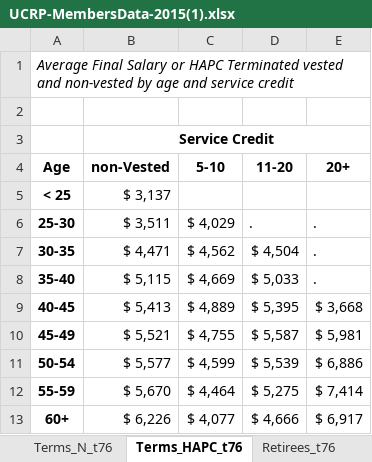
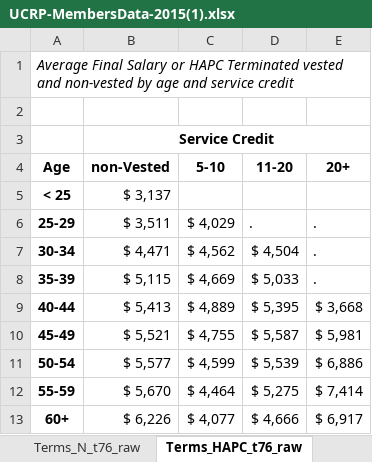
Before and after one commit to marshallpku/Model_UCRP, an Excel workbook: Data/UCRP-MembersData-2015(1).xlsx, sheet Terms_HAPC_t76_raw, drawn as a sheet; values as stored, in another font and other column widths than the file's, no borders; the diff names each change by its address in the sheet, - before the commit and + after, or states it on an @@ line.

```diff
--- a/Data/UCRP-MembersData-2015(1).xlsx (sheet Terms_HAPC_t76_raw)
+++ b/Data/UCRP-MembersData-2015(1).xlsx (sheet Terms_HAPC_t76_raw)
-sheet tab: Terms_N_t76
+sheet tab: Terms_N_t76_raw
-sheet tab: Terms_HAPC_t76
+sheet tab: Terms_HAPC_t76_raw
-A6 (Age): 25-30
+A6 (Age): 25-29
-A7 (Age): 30-35
+A7 (Age): 30-34
-A8 (Age): 35-40
+A8 (Age): 35-39
-A9 (Age): 40-45
+A9 (Age): 40-44
```
Also changed, not shown: sheet Terms_N_t76_raw, Data/PlanInfo-UCRP.xlsx, 4 other files.
